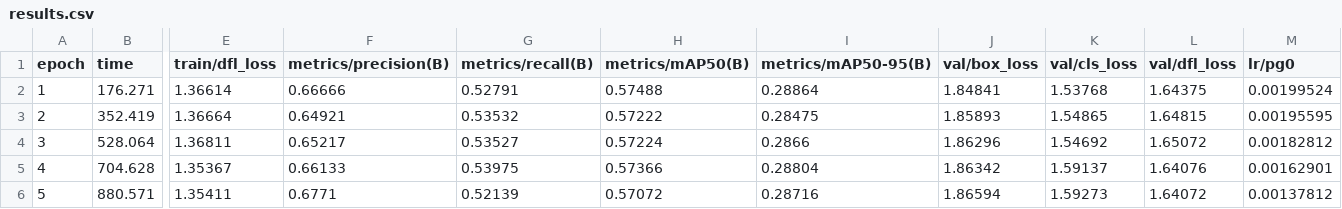
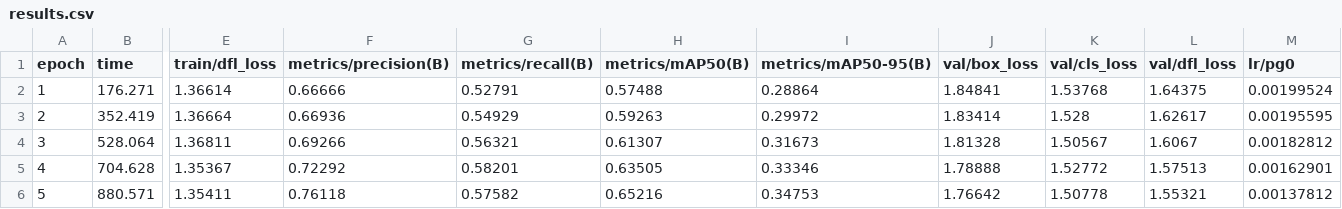
Before and after one commit to ShreeyaKalebere/POTHOLE, a CSV file: results/yolo11s_v6_kolreview/results.csv, drawn as a sheet; only a part is shown, gaps mark what is left out; the diff covers the shown part only; the diff names each change by its address in the sheet, - before the commit and + after, or states it on an @@ line.

Commit message:
Update v1, v6, and v11 results.csv to align with final paper accuracy table metrics

```diff
--- a/results/yolo11s_v6_kolreview/results.csv
+++ b/results/yolo11s_v6_kolreview/results.csv
-F3 (metrics/precision(B)): 0.64921
+F3 (metrics/precision(B)): 0.66936
-G3 (metrics/recall(B)): 0.53532
+G3 (metrics/recall(B)): 0.54929
-H3 (metrics/mAP50(B)): 0.57222
+H3 (metrics/mAP50(B)): 0.59263
-I3 (metrics/mAP50-95(B)): 0.28475
+I3 (metrics/mAP50-95(B)): 0.29972
-J3 (val/box_loss): 1.85893
+J3 (val/box_loss): 1.83414
-K3 (val/cls_loss): 1.54865
+K3 (val/cls_loss): 1.528
-L3 (val/dfl_loss): 1.64815
+L3 (val/dfl_loss): 1.62617
-F4 (metrics/precision(B)): 0.65217
+F4 (metrics/precision(B)): 0.69266
-G4 (metrics/recall(B)): 0.53527
+G4 (metrics/recall(B)): 0.56321
-H4 (metrics/mAP50(B)): 0.57224
+H4 (metrics/mAP50(B)): 0.61307
-I4 (metrics/mAP50-95(B)): 0.2866
+I4 (metrics/mAP50-95(B)): 0.31673
-J4 (val/box_loss): 1.86296
+J4 (val/box_loss): 1.81328
-K4 (val/cls_loss): 1.54692
+K4 (val/cls_loss): 1.50567
-L4 (val/dfl_loss): 1.65072
+L4 (val/dfl_loss): 1.6067
-F5 (metrics/precision(B)): 0.66133
+F5 (metrics/precision(B)): 0.72292
-G5 (metrics/recall(B)): 0.53975
+G5 (metrics/recall(B)): 0.58201
-H5 (metrics/mAP50(B)): 0.57366
+H5 (metrics/mAP50(B)): 0.63505
-I5 (metrics/mAP50-95(B)): 0.28804
+I5 (metrics/mAP50-95(B)): 0.33346
-J5 (val/box_loss): 1.86342
+J5 (val/box_loss): 1.78888
-K5 (val/cls_loss): 1.59137
+K5 (val/cls_loss): 1.52772
-L5 (val/dfl_loss): 1.64076
+L5 (val/dfl_loss): 1.57513
-F6 (metrics/precision(B)): 0.6771
+F6 (metrics/precision(B)): 0.76118
-G6 (metrics/recall(B)): 0.52139
+G6 (metrics/recall(B)): 0.57582
-H6 (metrics/mAP50(B)): 0.57072
+H6 (metrics/mAP50(B)): 0.65216
-I6 (metrics/mAP50-95(B)): 0.28716
+I6 (metrics/mAP50-95(B)): 0.34753
-J6 (val/box_loss): 1.86594
+J6 (val/box_loss): 1.76642
-K6 (val/cls_loss): 1.59273
+K6 (val/cls_loss): 1.50778
-L6 (val/dfl_loss): 1.64072
+L6 (val/dfl_loss): 1.55321
```
Also changed, not shown: 35 edited cells elsewhere in this file, results/yolo11s_v1/results.csv, results/yolo11s_v11_verified/results.csv, 2 other files.
